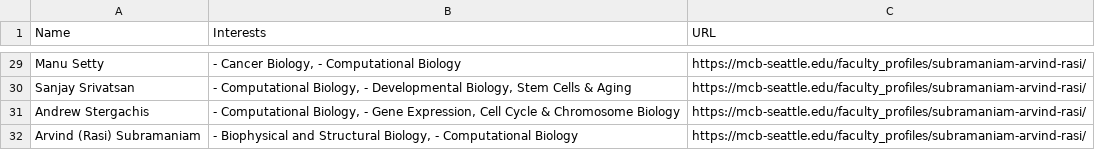
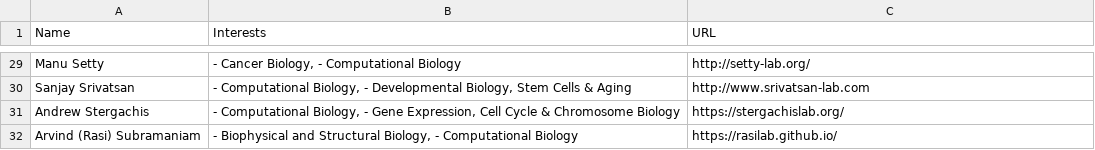
Before and after one commit to coltonrobbins73/UW_faculty_scraper, a CSV file: Faculty_info.csv, drawn as a sheet; only a part is shown, gaps mark what is left out; the diff covers the shown part only; the diff names each change by its address in the sheet, - before the commit and + after, or states it on an @@ line.

```diff
--- a/Faculty_info.csv
+++ b/Faculty_info.csv
-C29 (URL): https://mcb-seattle.edu/faculty_profiles/subramaniam-arvind-rasi/
+C29 (URL): http://setty-lab.org/
-C30 (URL): https://mcb-seattle.edu/faculty_profiles/subramaniam-arvind-rasi/
+C30 (URL): http://www.srivatsan-lab.com
-C31 (URL): https://mcb-seattle.edu/faculty_profiles/subramaniam-arvind-rasi/
+C31 (URL): https://stergachislab.org/
-C32 (URL): https://mcb-seattle.edu/faculty_profiles/subramaniam-arvind-rasi/
+C32 (URL): https://rasilab.github.io/
```
Also changed, not shown: 27 edited cells elsewhere in this file, 1 other file.
